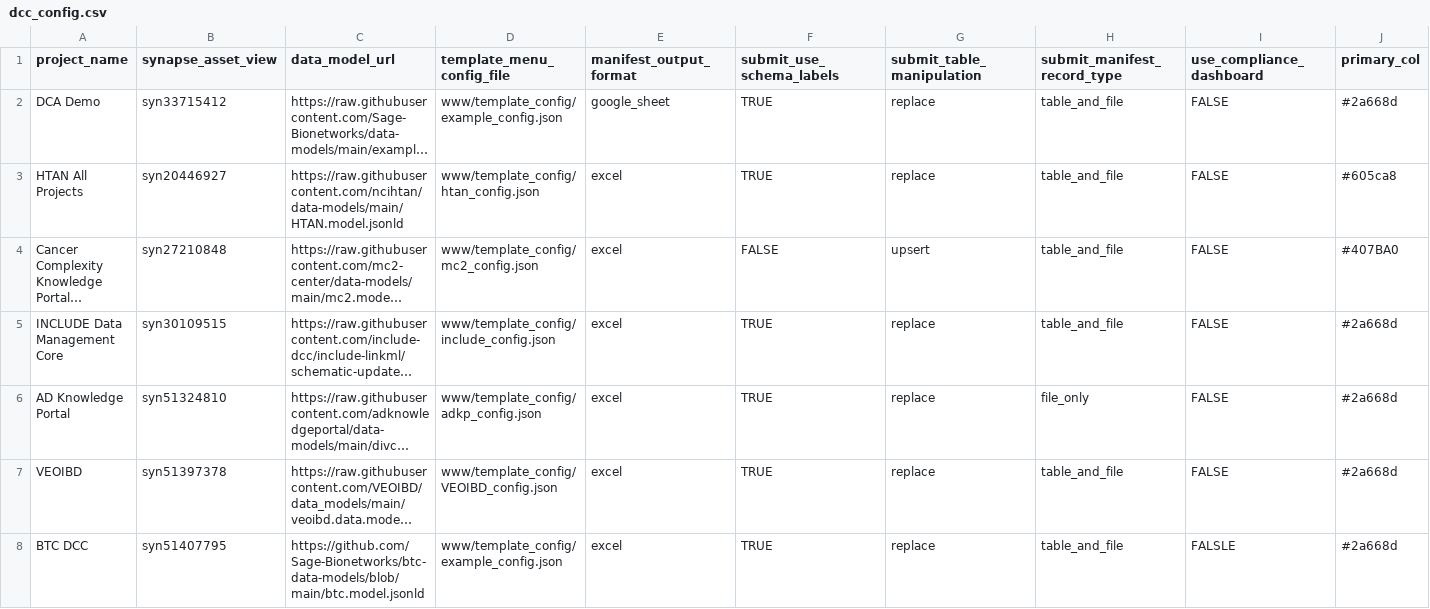
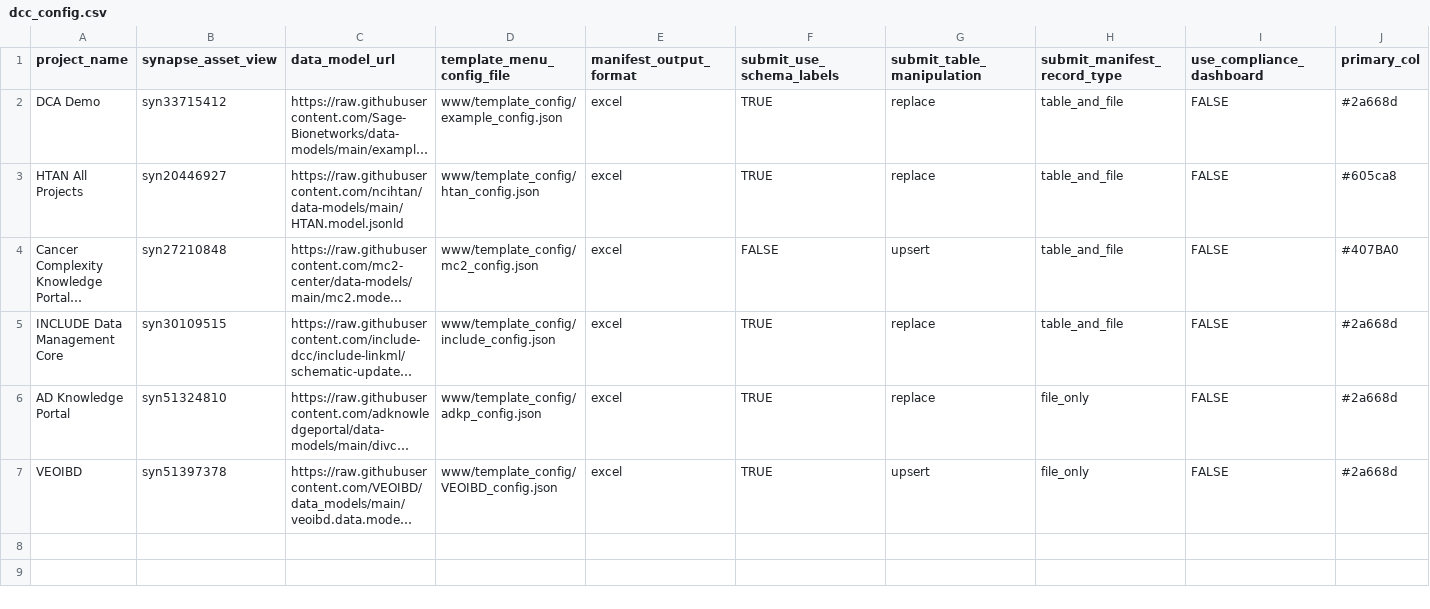
Before and after one commit to Sage-Bionetworks/data_curator, a CSV file: dcc_config.csv, drawn as a sheet; only a part is shown; long unchanged cells end in …; rows hold the shown columns only; the diff names each change by its address in the sheet, - before the commit and + after, or states it on an @@ line.

Commit message:
update config

```diff
--- a/dcc_config.csv
+++ b/dcc_config.csv
-E2 (manifest_output_format): google_sheet
+E2 (manifest_output_format): excel
-G7 (submit_table_manipulation): replace
+G7 (submit_table_manipulation): upsert
-H7 (submit_manifest_record_type): table_and_file
+H7 (submit_manifest_record_type): file_only
-row 8: BTC DCC | syn51407795 | https://github.com/Sage-Bionetworks/btc-data-models/blob/main/btc.model.jsonld | www/template_config/example_config.json | excel | TRUE | replace | table_and_file | FALSLE | #2a668d
```
